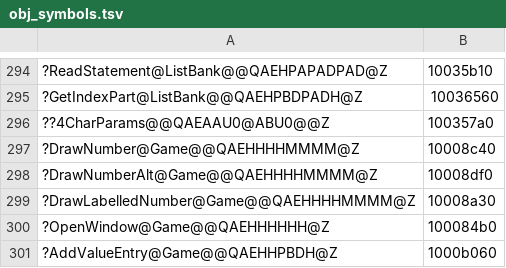
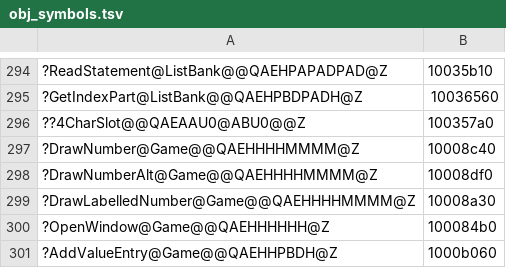
Before and after one commit to ObeseCatLord/Gurumin-Decompilation, a TSV file: decomp/obj_symbols.tsv, drawn as a sheet; only a part is shown, gaps mark what is left out; the diff names each change by its address in the sheet, - before the commit and + after, or states it on an @@ line.

```diff
--- a/decomp/obj_symbols.tsv
+++ b/decomp/obj_symbols.tsv
-A296: ??4CharParams@@QAEAAU0@ABU0@@Z
+A296: ??4CharSlot@@QAEAAU0@ABU0@@Z
```
Also changed, not shown: 36 other files.
